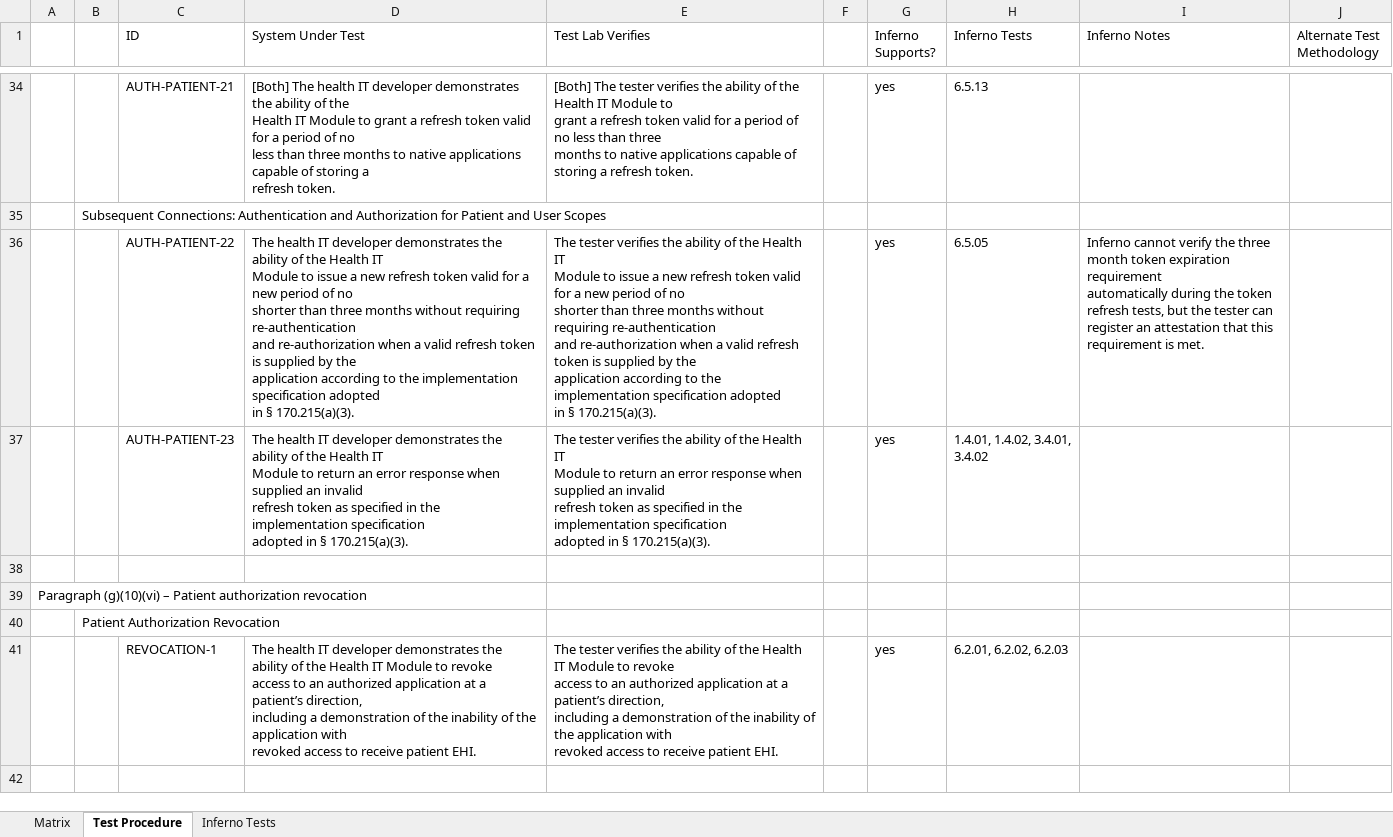
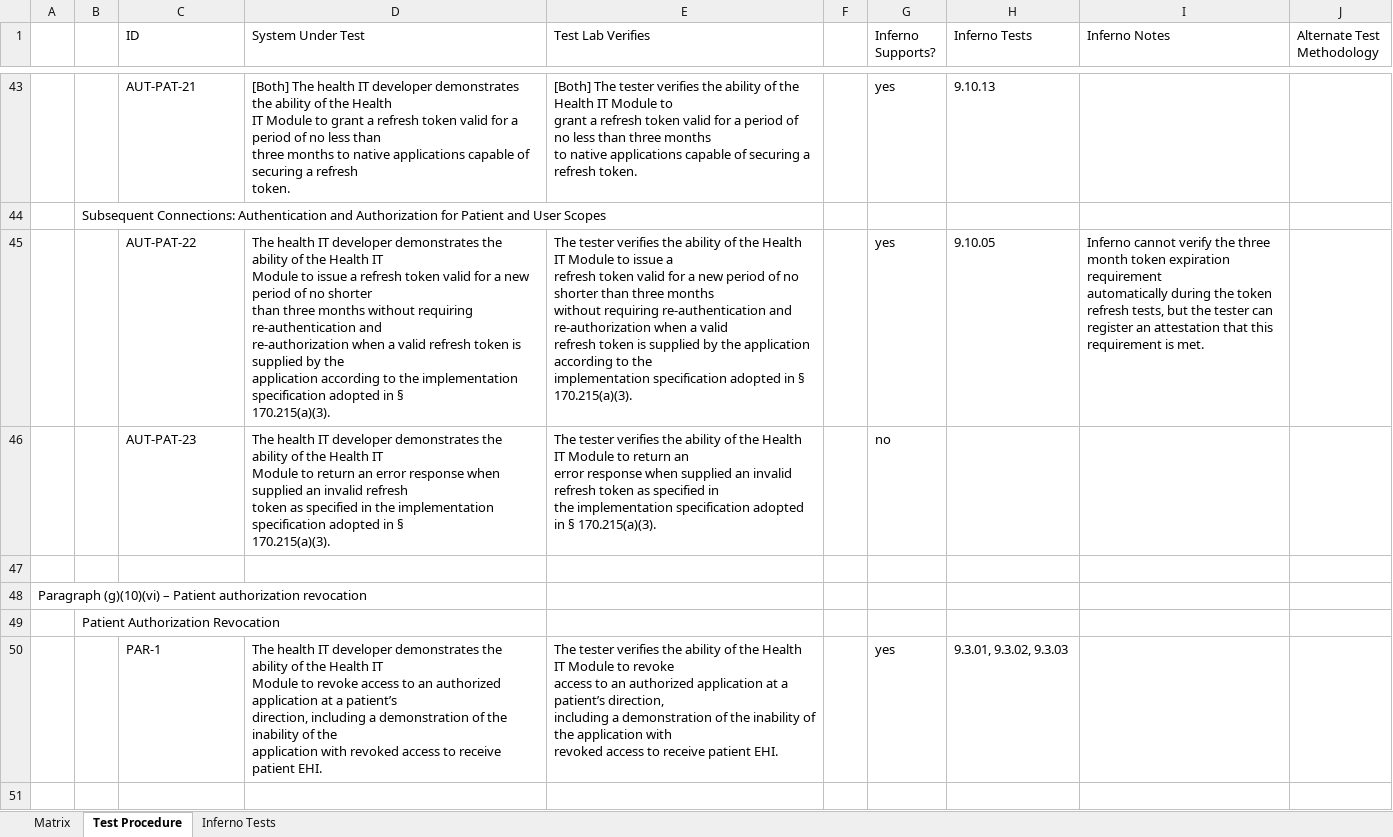
Before and after one commit to onc-healthit/onc-certification-g10-test-kit, an Excel workbook: onc_certification_g10_matrix.xlsx, sheet Test Procedure, drawn as a sheet; only a part is shown, gaps mark what is left out; values as stored, in another font and other column widths than the file's, no borders; removed rows and columns are numbered as before the commit, all else as after; ↵ is a line break in a cell; the diff covers the shown part only; the diff names each change by its address in the sheet, - before the commit and + after, or states it on an @@ line.

```diff
--- a/onc_certification_g10_matrix.xlsx (sheet Test Procedure)
+++ b/onc_certification_g10_matrix.xlsx (sheet Test Procedure)
-C43 (ID): AUTH-PATIENT-21
+C43 (ID): AUT-PAT-21
-D43 (System Under Test): …capable of storing a ↵ refresh…
+D43 (System Under Test): …capable of securing a refresh…
-E43 (Test Lab Verifies): …capable of storing a refresh…
+E43 (Test Lab Verifies): …capable of securing a refresh…
-H43 (Inferno Tests): 6.5.13
+H43 (Inferno Tests): 9.10.13
-C45 (ID): AUTH-PATIENT-22
+C45 (ID): AUT-PAT-22
-D45 (System Under Test): …issue a new refresh token…
+D45 (System Under Test): …issue a refresh token…
-E45 (Test Lab Verifies): …issue a new refresh token…
+E45 (Test Lab Verifies): …issue a ↵ refresh token…
-H45 (Inferno Tests): 6.5.05
+H45 (Inferno Tests): 9.10.05
-row 37:  |  | AUTH-PATIENT-23 | The health IT developer demonstrates the ability of the Health IT ↵ Module to return an error response when supplied an invalid ↵ refresh token as specified in the implementation specification ↵ adopted in § 170.215(a)(3). | The tester verifies the ability of the Health IT ↵ Module to return an error response when supplied an invalid ↵ refresh token as specified in the implementation specification ↵ adopted in § 170.215(a)(3). |  | yes | 1.4.01, 1.4.02, 3.4.01, 3.4.02
+row 46:  |  | AUT-PAT-23 | The health IT developer demonstrates the ability of the Health IT ↵ Module to return an error response when supplied an invalid refresh ↵ token as specified in the implementation specification adopted in § ↵ 170.215(a)(3). | The tester verifies the ability of the Health IT Module to return an ↵ error response when supplied an invalid refresh token as specified in ↵ the implementation specification adopted in § 170.215(a)(3). |  | no
-C50 (ID): REVOCATION-1
+C50 (ID): PAR-1
-D50 (System Under Test): …patient EHI.
+D50 (System Under Test): …patient EHI.
-H50 (Inferno Tests): 6.2.01, 6.2.02, 6.2.03
+H50 (Inferno Tests): 9.3.01, 9.3.02, 9.3.03
```
Also changed, not shown: 12 added rows, 1 removed row and 201 edited cells elsewhere in this sheet, sheet Inferno Tests, sheet Matrix.
